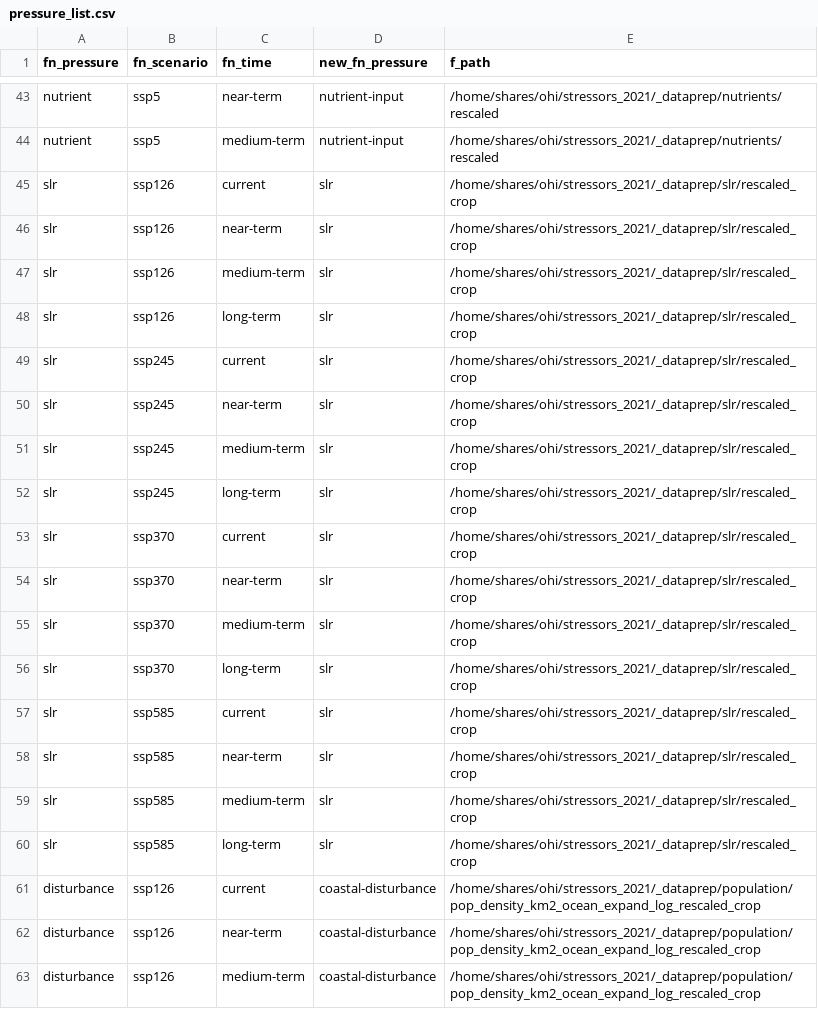
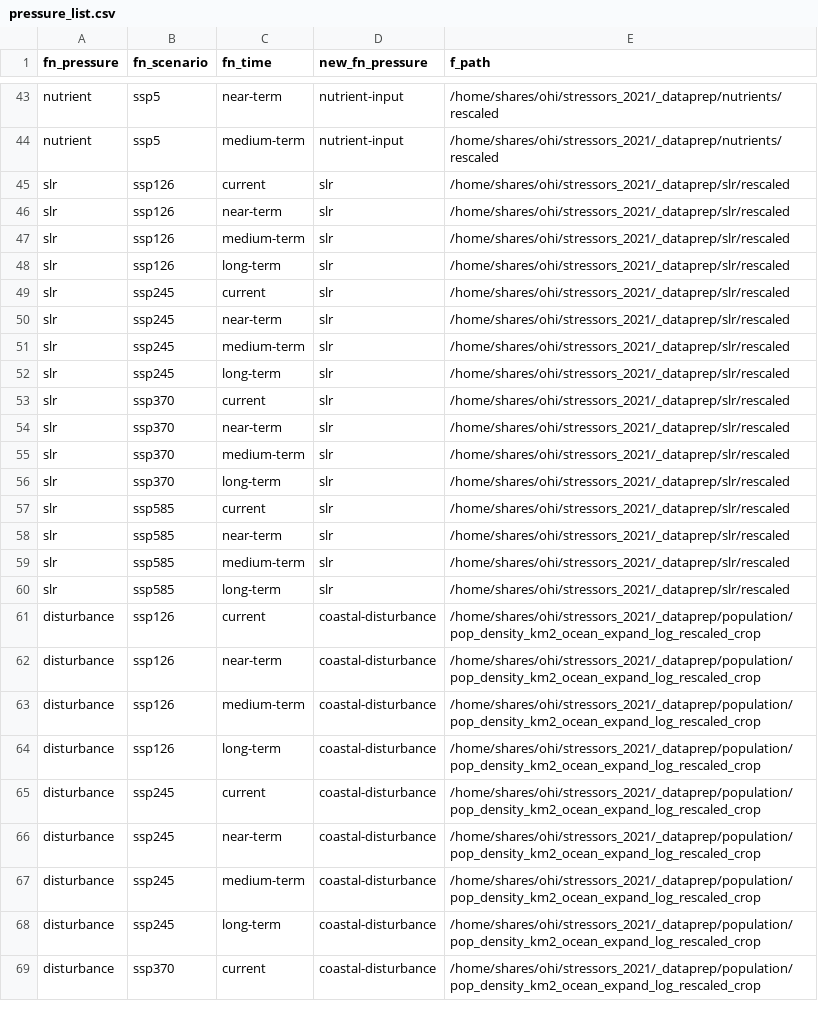
Before and after one commit to OHI-Science/stressors, a CSV file: combining_pressures/pressure_list.csv, drawn as a sheet; only a part is shown, gaps mark what is left out; the shorter side is filled out with more unchanged rows.

```diff
--- a/combining_pressures/pressure_list.csv
+++ b/combining_pressures/pressure_list.csv
@@ -44,18 +44,18 @@ nutrient,ssp5,near-term,nutrient-input,/home/shares/ohi/stressors_2021/_dataprep
 nutrient,ssp5,medium-term,nutrient-input,/home/shares/ohi/stressors_2021/_dataprep/nutrients/rescaled
-slr,ssp126,current,slr,/home/shares/ohi/stressors_2021/_dataprep/slr/rescaled_crop
-slr,ssp126,near-term,slr,/home/shares/ohi/stressors_2021/_dataprep/slr/rescaled_crop
-slr,ssp126,medium-term,slr,/home/shares/ohi/stressors_2021/_dataprep/slr/rescaled_crop
-slr,ssp126,long-term,slr,/home/shares/ohi/stressors_2021/_dataprep/slr/rescaled_crop
-slr,ssp245,current,slr,/home/shares/ohi/stressors_2021/_dataprep/slr/rescaled_crop
-slr,ssp245,near-term,slr,/home/shares/ohi/stressors_2021/_dataprep/slr/rescaled_crop
-slr,ssp245,medium-term,slr,/home/shares/ohi/stressors_2021/_dataprep/slr/rescaled_crop
-slr,ssp245,long-term,slr,/home/shares/ohi/stressors_2021/_dataprep/slr/rescaled_crop
-slr,ssp370,current,slr,/home/shares/ohi/stressors_2021/_dataprep/slr/rescaled_crop
-slr,ssp370,near-term,slr,/home/shares/ohi/stressors_2021/_dataprep/slr/rescaled_crop
-slr,ssp370,medium-term,slr,/home/shares/ohi/stressors_2021/_dataprep/slr/rescaled_crop
-slr,ssp370,long-term,slr,/home/shares/ohi/stressors_2021/_dataprep/slr/rescaled_crop
-slr,ssp585,current,slr,/home/shares/ohi/stressors_2021/_dataprep/slr/rescaled_crop
-slr,ssp585,near-term,slr,/home/shares/ohi/stressors_2021/_dataprep/slr/rescaled_crop
-slr,ssp585,medium-term,slr,/home/shares/ohi/stressors_2021/_dataprep/slr/rescaled_crop
-slr,ssp585,long-term,slr,/home/shares/ohi/stressors_2021/_dataprep/slr/rescaled_crop
+slr,ssp126,current,slr,/home/shares/ohi/stressors_2021/_dataprep/slr/rescaled
+slr,ssp126,near-term,slr,/home/shares/ohi/stressors_2021/_dataprep/slr/rescaled
+slr,ssp126,medium-term,slr,/home/shares/ohi/stressors_2021/_dataprep/slr/rescaled
+slr,ssp126,long-term,slr,/home/shares/ohi/stressors_2021/_dataprep/slr/rescaled
+slr,ssp245,current,slr,/home/shares/ohi/stressors_2021/_dataprep/slr/rescaled
+slr,ssp245,near-term,slr,/home/shares/ohi/stressors_2021/_dataprep/slr/rescaled
+slr,ssp245,medium-term,slr,/home/shares/ohi/stressors_2021/_dataprep/slr/rescaled
+slr,ssp245,long-term,slr,/home/shares/ohi/stressors_2021/_dataprep/slr/rescaled
+slr,ssp370,current,slr,/home/shares/ohi/stressors_2021/_dataprep/slr/rescaled
+slr,ssp370,near-term,slr,/home/shares/ohi/stressors_2021/_dataprep/slr/rescaled
+slr,ssp370,medium-term,slr,/home/shares/ohi/stressors_2021/_dataprep/slr/rescaled
+slr,ssp370,long-term,slr,/home/shares/ohi/stressors_2021/_dataprep/slr/rescaled
+slr,ssp585,current,slr,/home/shares/ohi/stressors_2021/_dataprep/slr/rescaled
+slr,ssp585,near-term,slr,/home/shares/ohi/stressors_2021/_dataprep/slr/rescaled
+slr,ssp585,medium-term,slr,/home/shares/ohi/stressors_2021/_dataprep/slr/rescaled
+slr,ssp585,long-term,slr,/home/shares/ohi/stressors_2021/_dataprep/slr/rescaled
 disturbance,ssp126,current,coastal-disturbance,/home/shares/ohi/stressors_2021/_dataprep/population/pop_density_km2_ocean_expand_log_rescaled_crop
```
Also changed, not shown: 4 other files.
